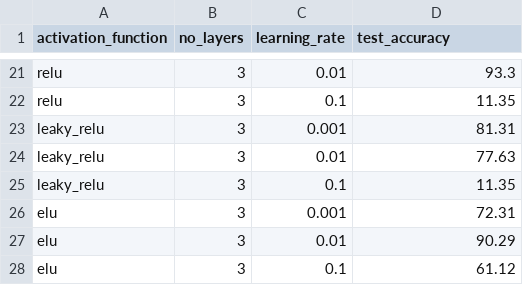
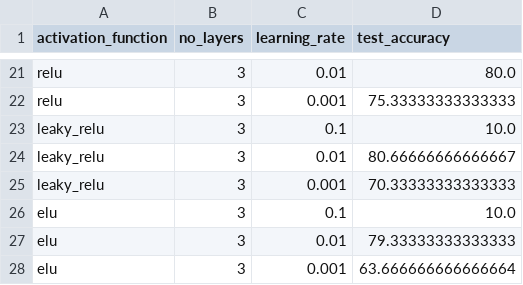
Before and after one commit to simoncarthew/EEE4114F_CHARACTER_CLASSIFIER_JNKKET001_CRTSIM008, a CSV file: results/test_accuracies.csv, drawn as a sheet; only a part is shown, gaps mark what is left out; the diff covers the shown part only; the diff names each change by its address in the sheet, - before the commit and + after, or states it on an @@ line.

```diff
--- a/results/test_accuracies.csv
+++ b/results/test_accuracies.csv
-D21 (test_accuracy): 93.3
+D21 (test_accuracy): 80.0
-C22 (learning_rate): 0.1
+C22 (learning_rate): 0.001
-D22 (test_accuracy): 11.35
+D22 (test_accuracy): 75.33333333333333
-C23 (learning_rate): 0.001
+C23 (learning_rate): 0.1
-D23 (test_accuracy): 81.31
+D23 (test_accuracy): 10.0
-D24 (test_accuracy): 77.63
+D24 (test_accuracy): 80.66666666666667
-C25 (learning_rate): 0.1
+C25 (learning_rate): 0.001
-D25 (test_accuracy): 11.35
+D25 (test_accuracy): 70.33333333333333
-C26 (learning_rate): 0.001
+C26 (learning_rate): 0.1
-D26 (test_accuracy): 72.31
+D26 (test_accuracy): 10.0
-D27 (test_accuracy): 90.29
+D27 (test_accuracy): 79.33333333333333
-C28 (learning_rate): 0.1
+C28 (learning_rate): 0.001
-D28 (test_accuracy): 61.12
+D28 (test_accuracy): 63.666666666666664
```
Also changed, not shown: 32 edited cells elsewhere in this file, 25 other files.
